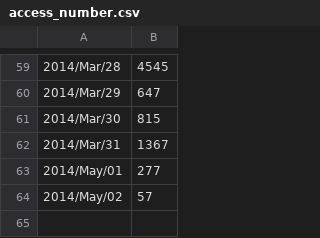
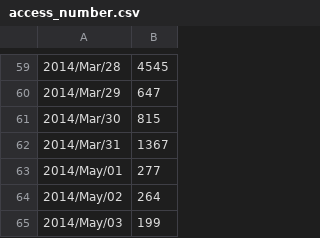
Before and after one commit to minamiyama1994/LTDD, a CSV file: access_number.csv, drawn as a sheet; only a part is shown, gaps mark what is left out.

```diff
--- a/access_number.csv
+++ b/access_number.csv
@@ -63,2 +63,3 @@
 2014/May/01,277
-2014/May/02,57
+2014/May/02,264
+2014/May/03,199
```
Also changed, not shown: access_device.tsv, access_ip.csv, 1 other file.
